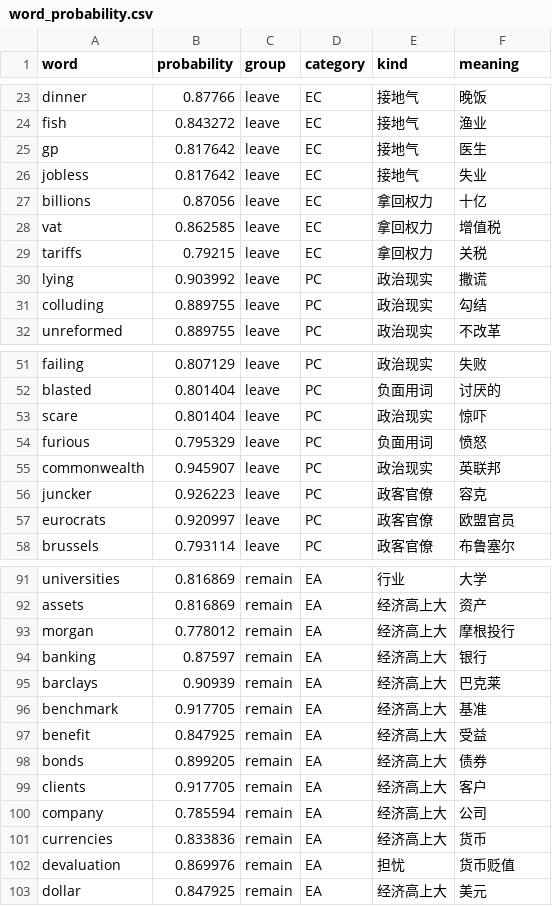
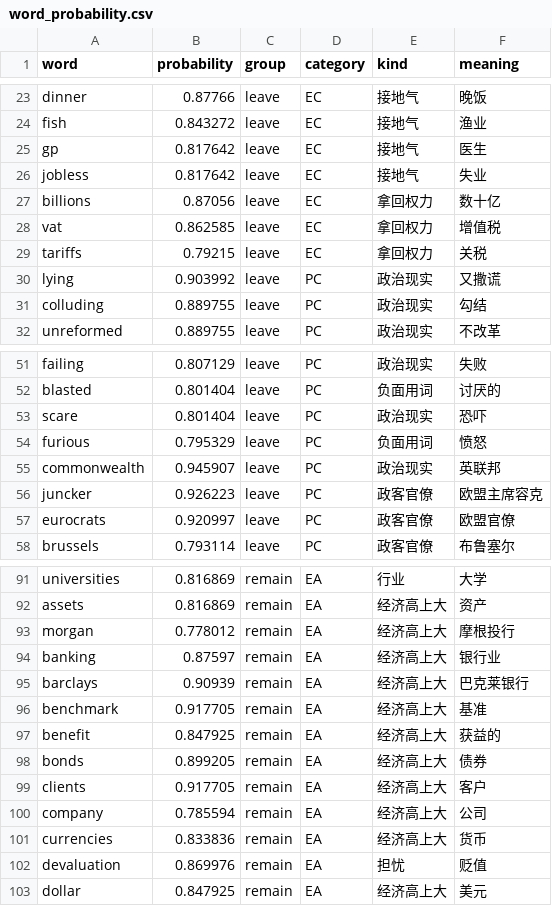
Before and after one commit to BrexitProject/visualization, a CSV file: views/public/data/word_probability.csv, drawn as a sheet; only a part is shown, gaps mark what is left out; the diff covers the shown part only.

```diff
--- a/views/public/data/word_probability.csv
+++ b/views/public/data/word_probability.csv
@@ -26,6 +26,6 @@ gp,0.817642,leave,EC,接地气,医生
 jobless,0.817642,leave,EC,接地气,失业
-billions,0.87056,leave,EC,拿回权力,十亿
+billions,0.87056,leave,EC,拿回权力,数十亿
 vat,0.862585,leave,EC,拿回权力,增值税
 tariffs,0.79215,leave,EC,拿回权力,关税
-lying,0.903992,leave,PC,政治现实,撒谎
+lying,0.903992,leave,PC,政治现实,又撒谎
 colluding,0.889755,leave,PC,政治现实,勾结
@@ -52,7 +52,7 @@ failing,0.807129,leave,PC,政治现实,失败
 blasted,0.801404,leave,PC,负面用词,讨厌的
-scare,0.801404,leave,PC,政治现实,惊吓
+scare,0.801404,leave,PC,政治现实,恐吓
 furious,0.795329,leave,PC,负面用词,愤怒
 commonwealth,0.945907,leave,PC,政治现实,英联邦
-juncker,0.926223,leave,PC,政客官僚,容克
-eurocrats,0.920997,leave,PC,政客官僚,欧盟官员
+juncker,0.926223,leave,PC,政客官僚,欧盟主席容克
+eurocrats,0.920997,leave,PC,政客官僚,欧盟官僚
 brussels,0.793114,leave,PC,政客官僚,布鲁塞尔
@@ -93,6 +93,6 @@ assets,0.816869,remain,EA,经济高上大,资产
 morgan,0.778012,remain,EA,经济高上大,摩根投行
-banking,0.87597,remain,EA,经济高上大,银行
-barclays,0.90939,remain,EA,经济高上大,巴克莱
+banking,0.87597,remain,EA,经济高上大,银行业
+barclays,0.90939,remain,EA,经济高上大,巴克莱银行
 benchmark,0.917705,remain,EA,经济高上大,基准
-benefit,0.847925,remain,EA,经济高上大,受益
+benefit,0.847925,remain,EA,经济高上大,获益的
 bonds,0.899205,remain,EA,经济高上大,债券
@@ -101,3 +101,3 @@ company,0.785594,remain,EA,经济高上大,公司
 currencies,0.833836,remain,EA,经济高上大,货币
-devaluation,0.869976,remain,EA,担忧,货币贬值
+devaluation,0.869976,remain,EA,担忧,贬值
 dollar,0.847925,remain,EA,经济高上大,美元
```
Also changed, not shown: 11 edited cells elsewhere in this file, 6 other files.
